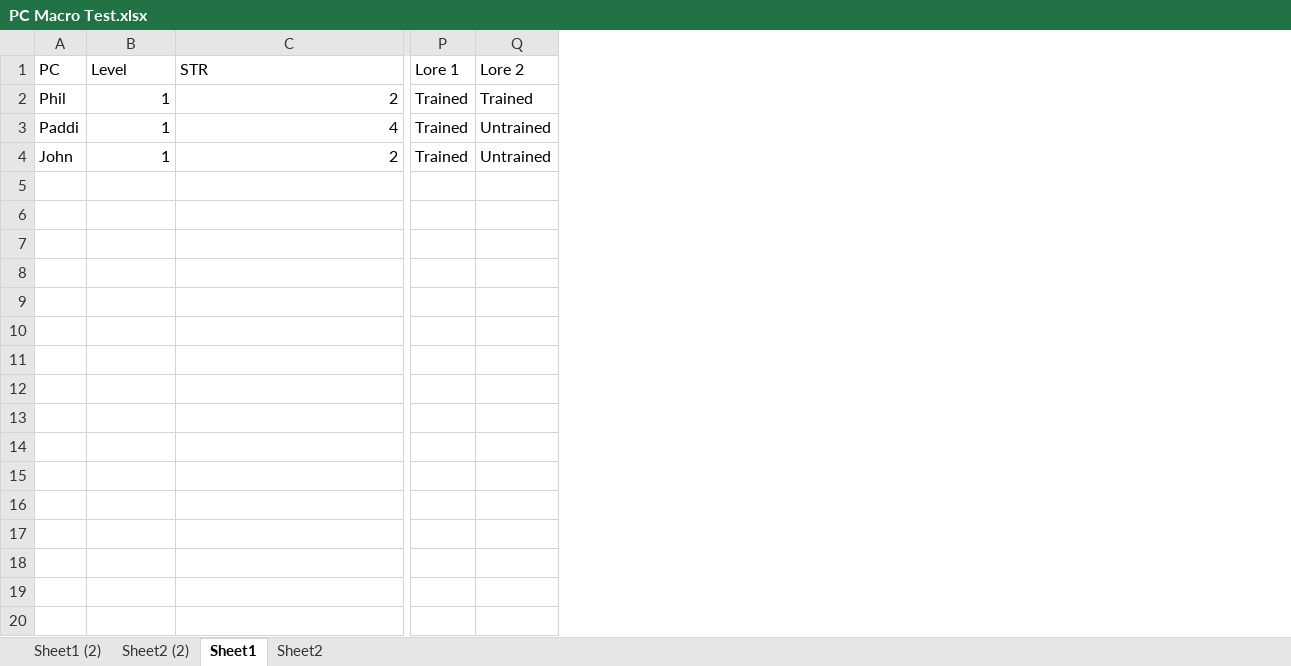
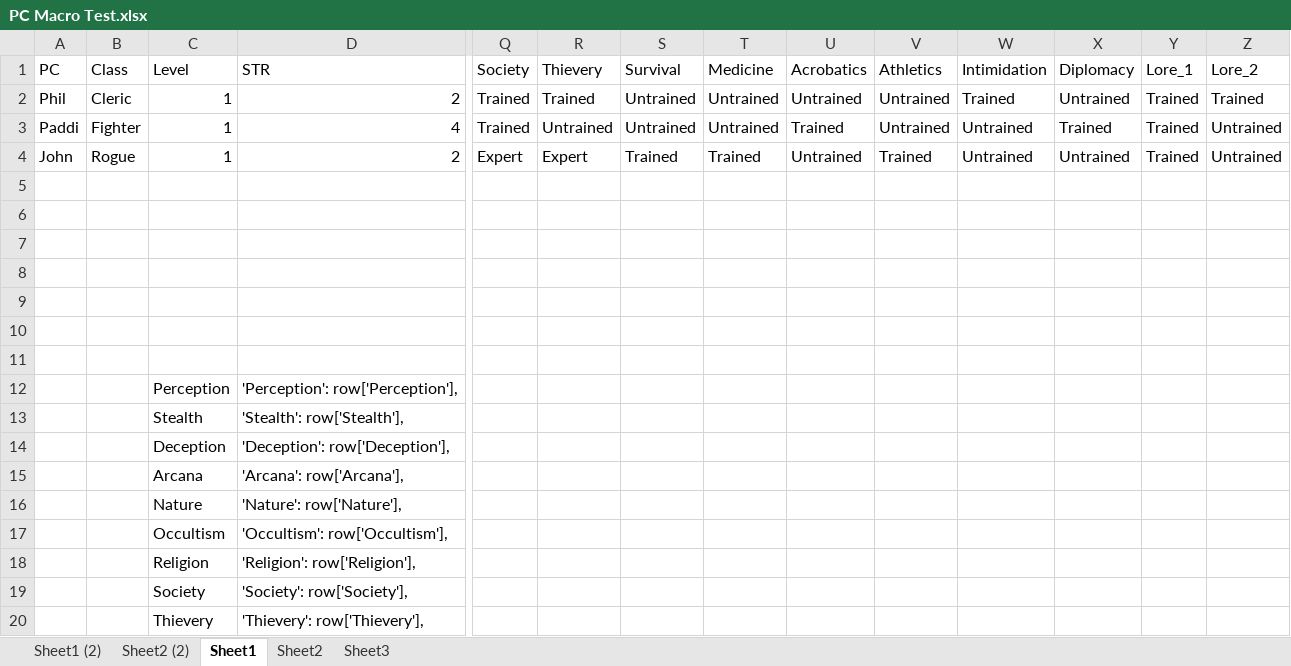
Before and after one commit to CuriousCircumstance/TP-Learning, an Excel workbook: PC Macro Test.xlsx, sheet Sheet1, drawn as a sheet; only a part is shown, gaps mark what is left out; values as stored, in another font and other column widths than the file's, no borders; addresses are those after the commit; rows hold the shown columns only; the diff covers the shown part only; the diff names each change by its address in the sheet, - before the commit and + after, or states it on an @@ line.

```diff
--- a/PC Macro Test.xlsx (sheet Sheet1)
+++ b/PC Macro Test.xlsx (sheet Sheet1)
+sheet tab: Sheet3
+column B (Class), rows 2-4: Cleric | Fighter | Rogue
+column Q (Society), rows 2-4: Trained | Trained | Expert
+column R (Thievery), rows 2-4: Trained | Untrained | Expert
+column S (Survival), rows 2-4: Untrained | Untrained | Trained
+column T (Medicine), rows 2-4: Untrained | Untrained | Trained
+column U (Acrobatics), rows 2-4: Untrained | Trained | Untrained
+column V (Athletics), rows 2-4: Untrained | Untrained | Trained
+column W (Intimidation), rows 2-4: Trained | Untrained | Untrained
+column X (Diplomacy), rows 2-4: Untrained | Trained | Untrained
-Y1: Lore 1
+Y1: Lore_1
-Z1: Lore 2
+Z1: Lore_2
+row 5: (empty)
+row 6: (empty)
+row 7: (empty)
+row 8: (empty)
+row 9: (empty)
+row 10: (empty)
+row 11: (empty)
+row 12:  |  | Perception | 'Perception': row['Perception'],
+row 13:  |  | Stealth | 'Stealth': row['Stealth'],
+row 14:  |  | Deception | 'Deception': row['Deception'],
+row 15:  |  | Arcana | 'Arcana': row['Arcana'],
+row 16:  |  | Nature | 'Nature': row['Nature'],
+row 17:  |  | Occultism | 'Occultism': row['Occultism'],
+row 18:  |  | Religion | 'Religion': row['Religion'],
+row 19:  |  | Society | 'Society': row['Society'],
+row 20:  |  | Thievery | 'Thievery': row['Thievery'],
```
Also changed, not shown: 8 added rows elsewhere in this sheet, sheet Sheet2 (2), sheet Sheet2.
